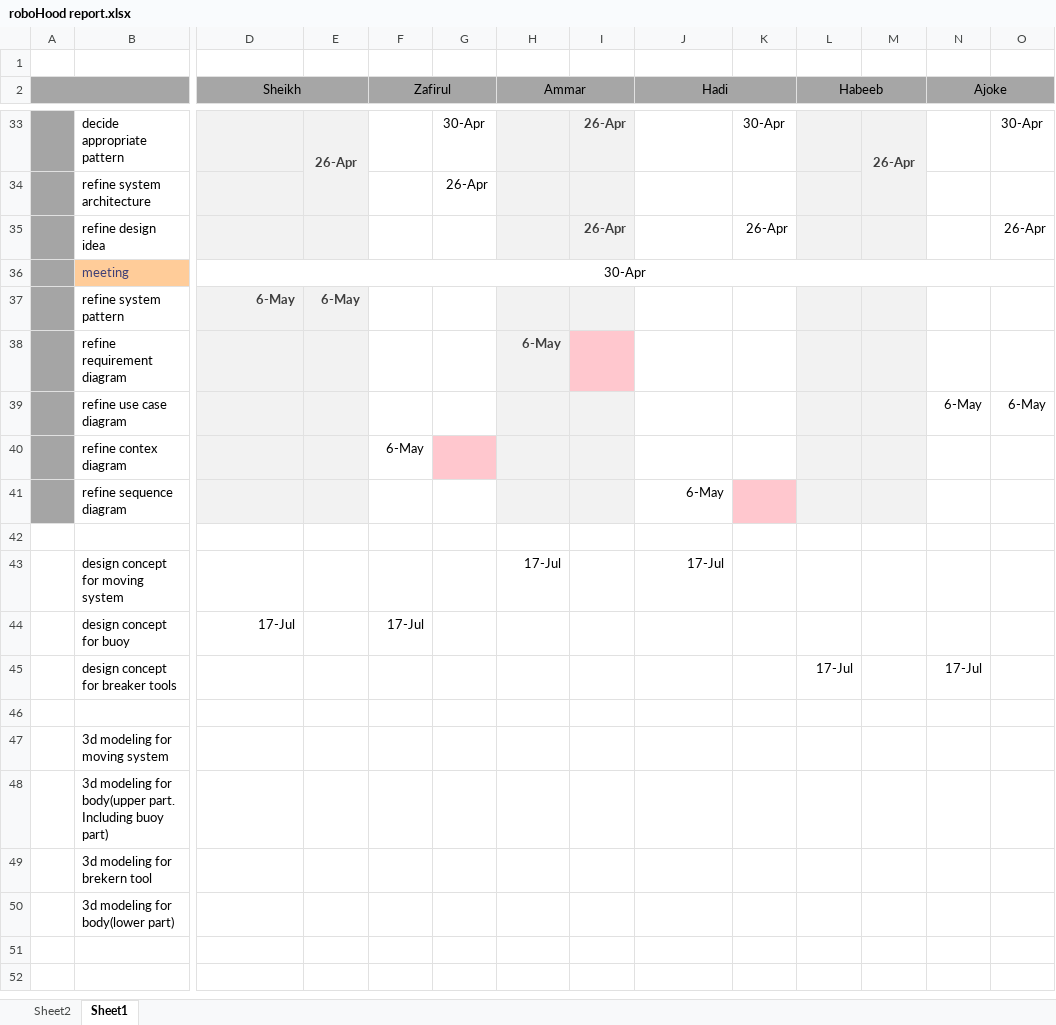
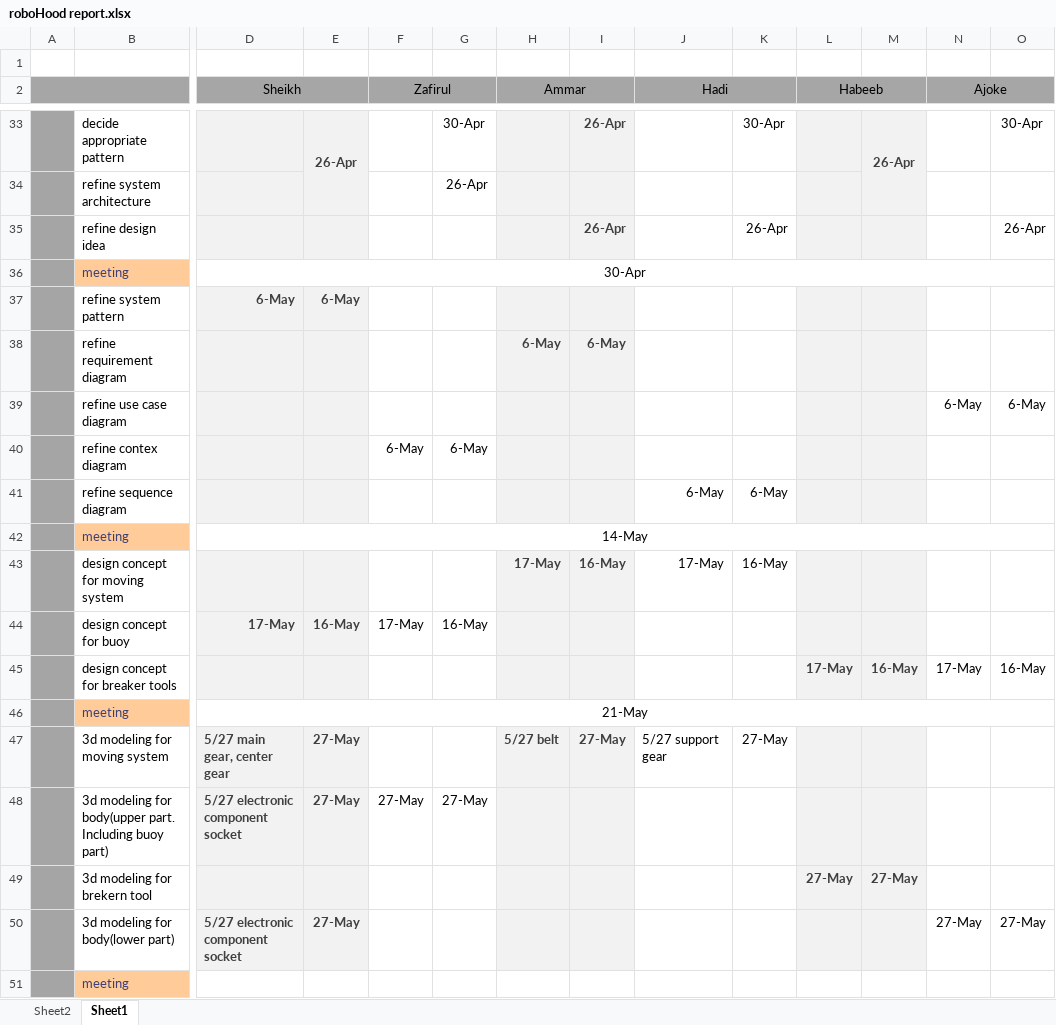
Before and after one commit to 12-tech/Project_X, an Excel workbook: roboHood report.xlsx, sheet Sheet1, drawn as a sheet; only a part is shown, gaps mark what is left out; values as stored, in another font and other column widths than the file's, no borders; removed rows and columns are numbered as before the commit, all else as after; rows hold the shown columns only; the diff names each change by its address in the sheet, - before the commit and + after, or states it on an @@ line.

Commit message:
Update roboHood report.xlsx

```diff
--- a/roboHood report.xlsx (sheet Sheet1)
+++ b/roboHood report.xlsx (sheet Sheet1)
-I38: (empty)
+I38: 6-May
-I38 fill: #FFC7CE
+I38 fill: #F2F2F2
-G40: (empty)
+G40: 6-May
-G40 fill: #FFC7CE
+G40 fill: none
-K41: (empty)
+K41: 6-May
-K41 fill: #FFC7CE
+K41 fill: none
-A42 fill: none
+A42 fill: #A5A5A5
-row 42: (empty)
+row 42:  | meeting | 14-May
-B42 fill: none
+B42 fill: #FFCC99
+D42:O42 merged
-row 43:  | design concept for moving system |  |  |  |  | 17-Jul |  | 17-Jul
-row 44:  | design concept for buoy | 17-Jul |  | 17-Jul
-row 45:  | design concept for breaker tools |  |  |  |  |  |  |  |  | 17-Jul |  | 17-Jul
-A43 fill: none
+A43 fill: #A5A5A5
-row 43: (empty)
+row 43:  | design concept for moving system |  |  |  |  | 17-May | 16-May | 17-May | 16-May
-D43:E43 fill: none
+D43:E43 fill: #F2F2F2
-H43:I43 fill: none
+H43:I43 fill: #F2F2F2
-L43:M43 fill: none
+L43:M43 fill: #F2F2F2
-row 47:  | 3d modeling for moving system
-row 48:  | 3d modeling for body(upper part. Including buoy part)
-row 49:  | 3d modeling for brekern tool
+row 44:  | design concept for buoy | 17-May | 16-May | 17-May | 16-May
+row 45:  | design concept for breaker tools |  |  |  |  |  |  |  |  | 17-May | 16-May | 17-May | 16-May
+row 46:  | meeting | 21-May
+row 47:  | 3d modeling for moving system | 5/27 main gear, center gear | 27-May |  |  | 5/27 belt | 27-May | 5/27 support gear | 27-May
+row 48:  | 3d modeling for body(upper part. Including buoy part) | 5/27 electronic component socket | 27-May | 27-May | 27-May
+row 49:  | 3d modeling for brekern tool |  |  |  |  |  |  |  |  | 27-May | 27-May
+row 50:  | 3d modeling for body(lower part) | 5/27 electronic component socket | 27-May |  |  |  |  |  |  |  |  | 27-May | 27-May
-A51 fill: none
+A51 fill: #A5A5A5
-B51: 3d modeling for body(lower part)
+B51: meeting
@@ B51 fill: none → #FFCC99, text colour: black → #3F3F76 @@
```
